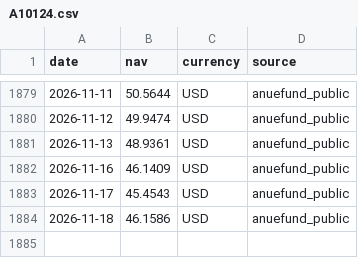
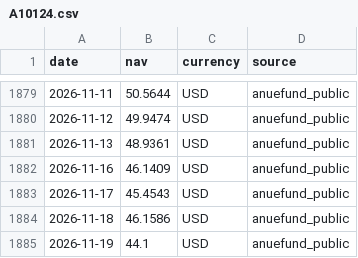
Before and after one commit to onecool-tw/OnecoolOS, a CSV file: data/market/fund_nav/history/A10124.csv, drawn as a sheet; only a part is shown, gaps mark what is left out.

```diff
--- a/data/market/fund_nav/history/A10124.csv
+++ b/data/market/fund_nav/history/A10124.csv
@@ -1884 +1884,2 @@ date,nav,currency,source
 2026-11-18,46.1586,USD,anuefund_public
+2026-11-19,44.1,USD,anuefund_public
```
Also changed, not shown: 1 other file.
